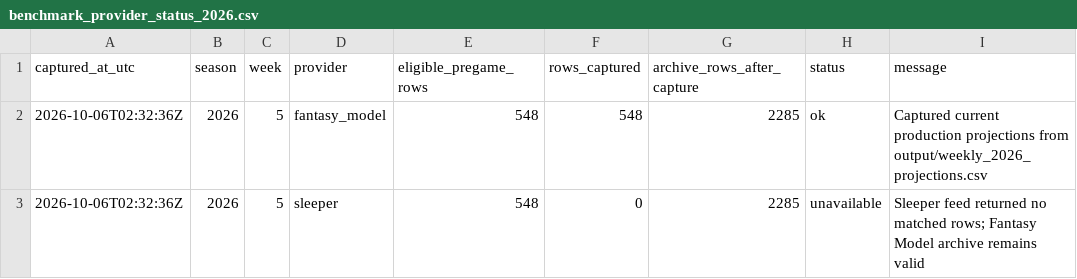
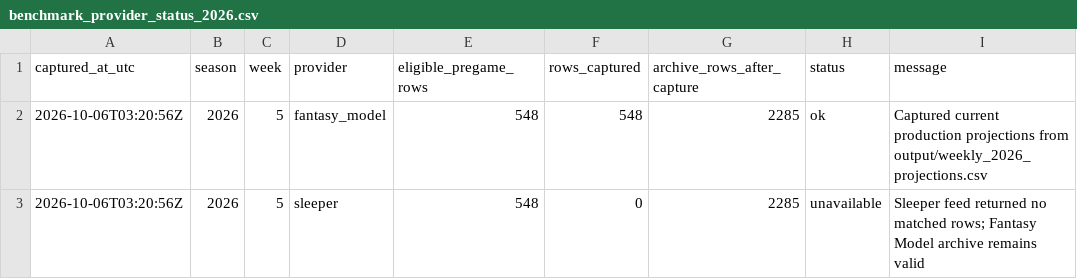
Before and after one commit to dpwrz/powers-newlon, a CSV file: output/benchmark_provider_status_2026.csv, drawn as a sheet.

```diff
--- a/output/benchmark_provider_status_2026.csv
+++ b/output/benchmark_provider_status_2026.csv
@@ -1,3 +1,3 @@
 captured_at_utc,season,week,provider,eligible_pregame_rows,rows_captured,archive_rows_after_capture,status,message
-2026-10-06T02:32:36Z,2026,5,fantasy_model,548,548,2285,ok,Captured current production projections from output/weekly_2026_projections.csv
-2026-10-06T02:32:36Z,2026,5,sleeper,548,0,2285,unavailable,Sleeper feed returned no matched rows; Fantasy Model archive remains valid
+2026-10-06T03:20:56Z,2026,5,fantasy_model,548,548,2285,ok,Captured current production projections from output/weekly_2026_projections.csv
+2026-10-06T03:20:56Z,2026,5,sleeper,548,0,2285,unavailable,Sleeper feed returned no matched rows; Fantasy Model archive remains valid
```
Also changed, not shown: output/benchmark_pregame_archive_2026.csv, output/benchmark_snapshot_manifest_2026.csv.
